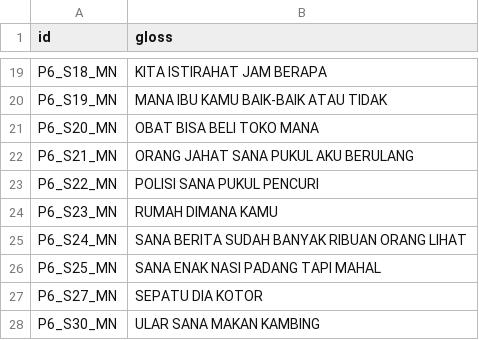
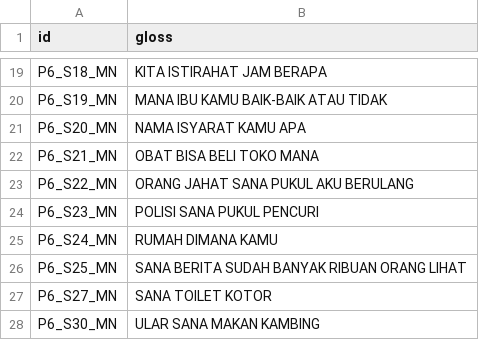
Before and after one commit to MahardikaPratama/MSLR_ICCV2025, a CSV file: preprocess/mslr2025/SI-MIN/test.csv, drawn as a sheet; only a part is shown, gaps mark what is left out.

```diff
--- a/preprocess/mslr2025/SI-MIN/test.csv
+++ b/preprocess/mslr2025/SI-MIN/test.csv
@@ -20,9 +20,9 @@ P6_S18_MN|KITA ISTIRAHAT JAM BERAPA
 P6_S19_MN|MANA IBU KAMU BAIK-BAIK ATAU TIDAK
-P6_S20_MN|OBAT BISA BELI TOKO MANA
-P6_S21_MN|ORANG JAHAT SANA PUKUL AKU BERULANG
-P6_S22_MN|POLISI SANA PUKUL PENCURI
-P6_S23_MN|RUMAH DIMANA KAMU
-P6_S24_MN|SANA BERITA SUDAH BANYAK RIBUAN ORANG LIHAT
-P6_S25_MN|SANA ENAK NASI PADANG TAPI MAHAL
-P6_S27_MN|SEPATU DIA KOTOR
+P6_S20_MN|NAMA ISYARAT KAMU APA
+P6_S21_MN|OBAT BISA BELI TOKO MANA
+P6_S22_MN|ORANG JAHAT SANA PUKUL AKU BERULANG
+P6_S23_MN|POLISI SANA PUKUL PENCURI
+P6_S24_MN|RUMAH DIMANA KAMU
+P6_S25_MN|SANA BERITA SUDAH BANYAK RIBUAN ORANG LIHAT
+P6_S27_MN|SANA TOILET KOTOR
 P6_S30_MN|ULAR SANA MAKAN KAMBING
```
Also changed, not shown: preprocess/mslr2025/SD/dev.csv, preprocess/mslr2025/SD/test.csv, 18 other files.
